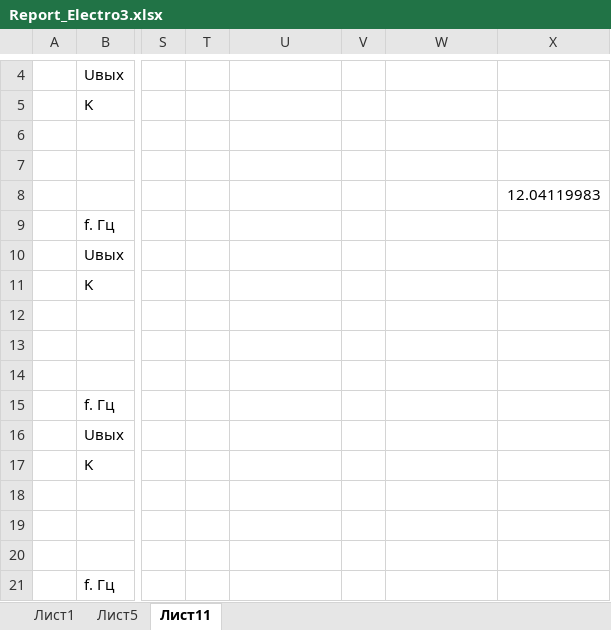
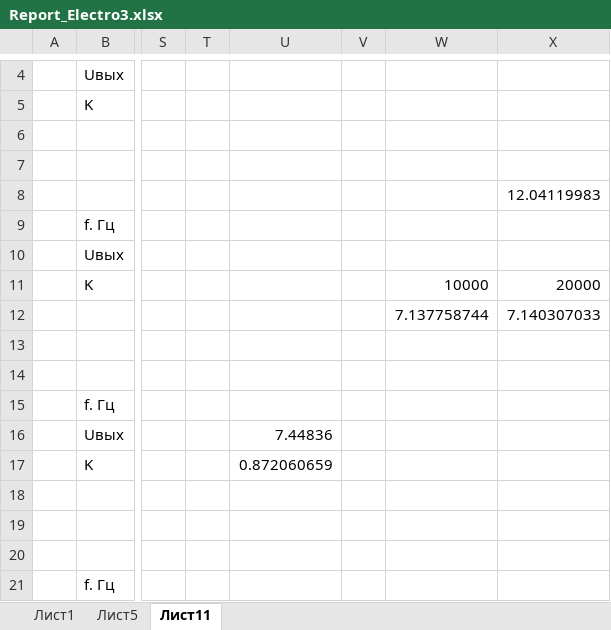
Before and after one commit to xsnakee/IV_SEM_SEVGU_IS, an Excel workbook: ЭЛЕКТРОНИКА/labs/lab3/ОТЧЕТ/Report_Electro3.xlsx, sheet Лист11, drawn as a sheet; only a part is shown, gaps mark what is left out; values as stored, in another font and other column widths than the file's, no borders; charts and pictures not drawn; the diff names each change by its address in the sheet, - before the commit and + after, or states it on an @@ line.

Commit message:
-fix Electro lab3

```diff
--- a/ЭЛЕКТРОНИКА/labs/lab3/ОТЧЕТ/Report_Electro3.xlsx (sheet Лист11)
+++ b/ЭЛЕКТРОНИКА/labs/lab3/ОТЧЕТ/Report_Electro3.xlsx (sheet Лист11)
-W11: (empty)
+W11: 10000
-X11: (empty)
+X11: 20000
-W12: (empty)
+W12: 7.137758744
-X12: (empty)
+X12: 7.140307033
-U16: (empty)
+U16: 7.44836
-U17: (empty)
+U17: 0.872060659
```
Also changed, not shown: charts or pictures, 1 other file.
